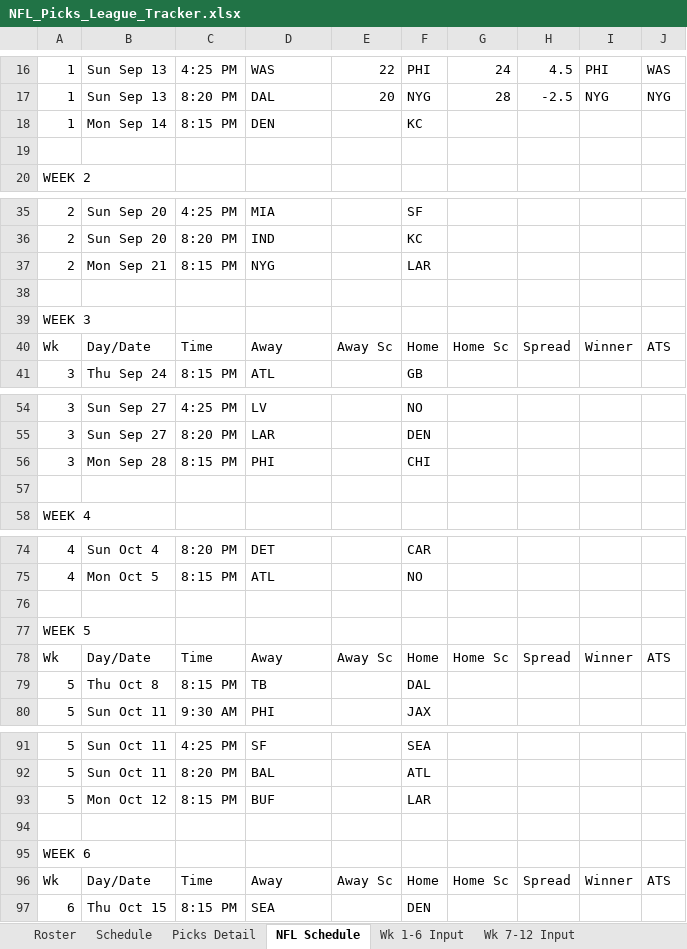
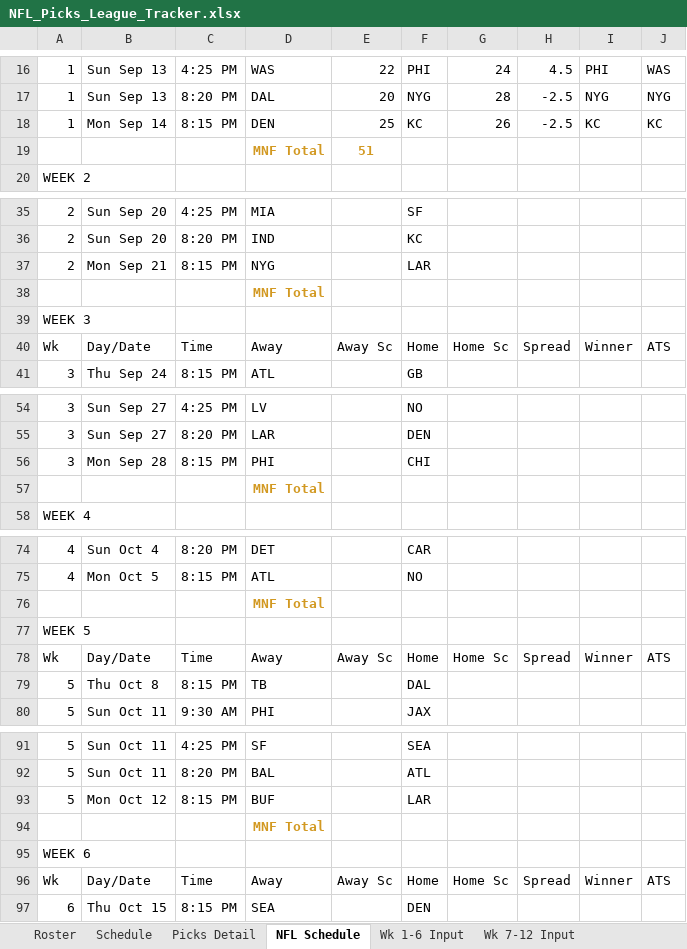
Before and after one commit to eloeser-1147/NFL-Picks-League, an Excel workbook: NFL_Picks_League_Tracker.xlsx, sheet NFL Schedule, drawn as a sheet; only a part is shown, gaps mark what is left out; values as stored, in another font and other column widths than the file's, no borders; the diff covers the shown part only; the diff names each change by its address in the sheet, - before the commit and + after, or states it on an @@ line.

```diff
--- a/NFL_Picks_League_Tracker.xlsx (sheet NFL Schedule)
+++ b/NFL_Picks_League_Tracker.xlsx (sheet NFL Schedule)
-E18: (empty)
+E18: 25
-G18: (empty)
+G18: 26
-H18: (empty)
+H18: -2.5
-I18: (empty)
+I18: KC
-J18: (empty)
+J18: KC
-row 19: (empty)
+row 19:  |  |  | MNF Total | 51
-D38: (empty)
+D38: MNF Total
-D57: (empty)
+D57: MNF Total
-D76: (empty)
+D76: MNF Total
-D94: (empty)
+D94: MNF Total
```
Also changed, not shown: 13 edited cells elsewhere in this sheet, sheet Picks Detail, sheet Standings, sheet Wk 1-6 Input, sheet Playoff Picture, formulas that keep their value, 1 other file.
